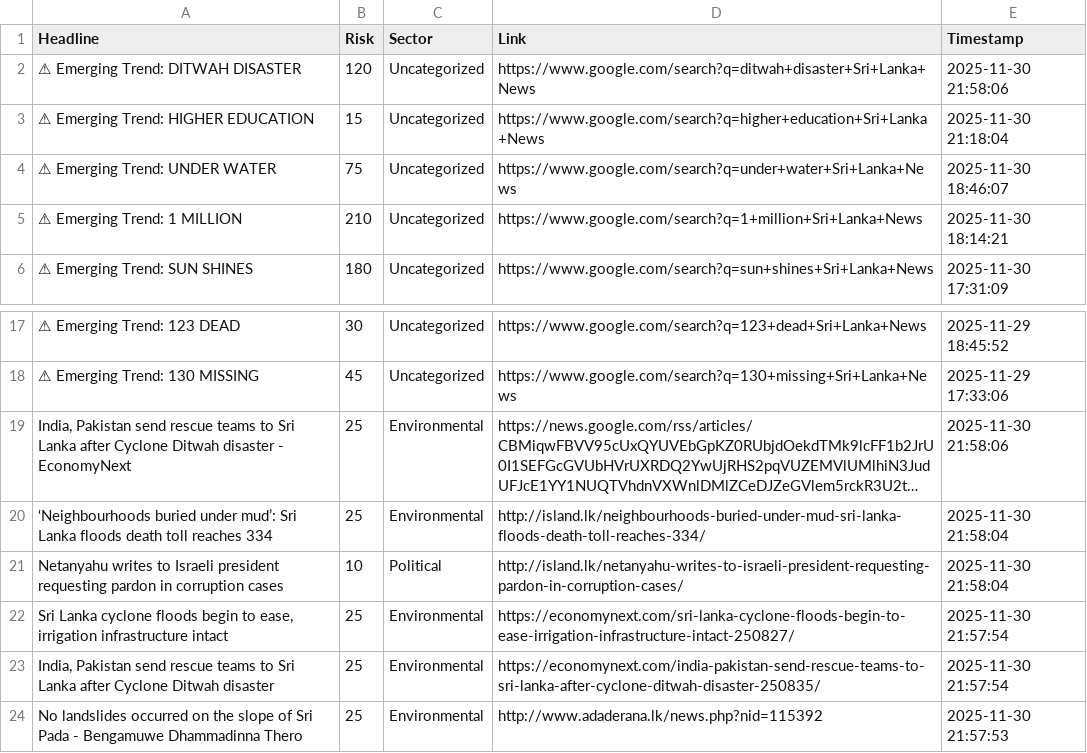
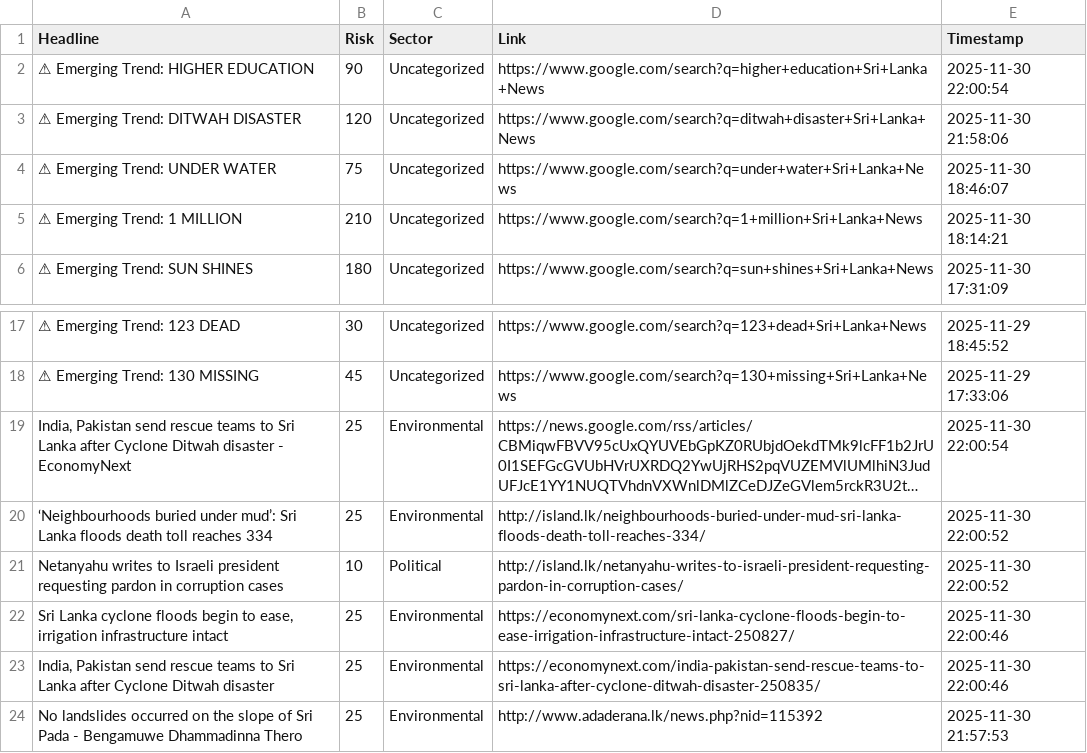
Before and after one commit to usmaanimran/vita_lk, a CSV file: data/daily_news_scan.csv, drawn as a sheet; only a part is shown, gaps mark what is left out; long unchanged cells end in …; removed rows and columns are numbered as before the commit, all else as after; the diff names each change by its address in the sheet, - before the commit and + after, or states it on an @@ line.

```diff
--- a/data/daily_news_scan.csv
+++ b/data/daily_news_scan.csv
+row 2: ⚠ Emerging Trend: HIGHER EDUCATION | 90 | Uncategorized | https://www.google.com/search?q=higher+education+Sri+Lanka+News | 2025-11-30 22:00:54
-row 3: ⚠ Emerging Trend: HIGHER EDUCATION | 15 | Uncategorized | https://www.google.com/search?q=higher+education+Sri+Lanka+News | 2025-11-30 21:18:04
-E19 (Timestamp): 2025-11-30 21:58:06
+E19 (Timestamp): 2025-11-30 22:00:54
-E20:E21 (Timestamp): 2025-11-30 21:58:04
+E20:E21 (Timestamp): 2025-11-30 22:00:52
-E22:E23 (Timestamp): 2025-11-30 21:57:54
+E22:E23 (Timestamp): 2025-11-30 22:00:46
```
Also changed, not shown: data/risk_history.csv.
